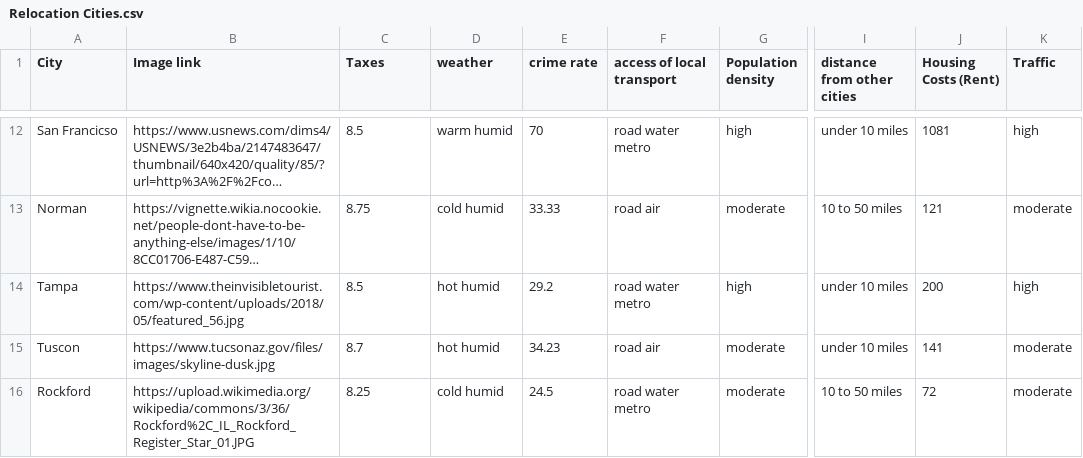
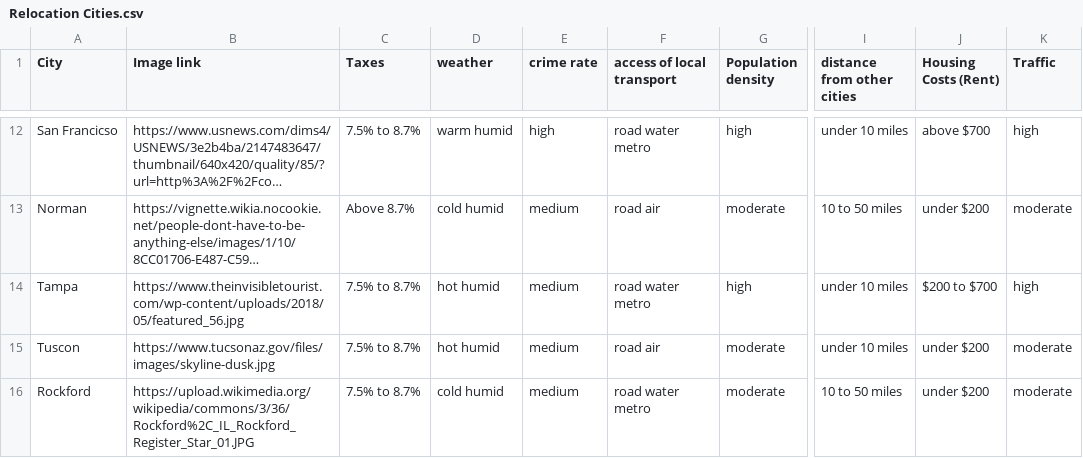
Before and after one commit to pshubham95/MCRecommendation, a CSV file: Relocation Cities.csv, drawn as a sheet; only a part is shown, gaps mark what is left out; long unchanged cells end in …; the diff covers the shown part only; the diff names each change by its address in the sheet, - before the commit and + after, or states it on an @@ line.

```diff
--- a/Relocation Cities.csv
+++ b/Relocation Cities.csv
-C12 (Taxes): 8.5
+C12 (Taxes): 7.5% to 8.7%
-E12 (crime rate): 70
+E12 (crime rate): high
-J12 (Housing Costs (Rent)): 1081
+J12 (Housing Costs (Rent)): above $700
-C13 (Taxes): 8.75
+C13 (Taxes): Above 8.7%
-E13 (crime rate): 33.33
+E13 (crime rate): medium
-J13 (Housing Costs (Rent)): 121
+J13 (Housing Costs (Rent)): under $200
-C14 (Taxes): 8.5
+C14 (Taxes): 7.5% to 8.7%
-E14 (crime rate): 29.2
+E14 (crime rate): medium
-J14 (Housing Costs (Rent)): 200
+J14 (Housing Costs (Rent)): $200 to $700
-C15 (Taxes): 8.7
+C15 (Taxes): 7.5% to 8.7%
-E15 (crime rate): 34.23
+E15 (crime rate): medium
-J15 (Housing Costs (Rent)): 141
+J15 (Housing Costs (Rent)): under $200
-C16 (Taxes): 8.25
+C16 (Taxes): 7.5% to 8.7%
-E16 (crime rate): 24.5
+E16 (crime rate): medium
-J16 (Housing Costs (Rent)): 72
+J16 (Housing Costs (Rent)): under $200
```
Also changed, not shown: 30 edited cells elsewhere in this file, 2 other files.
